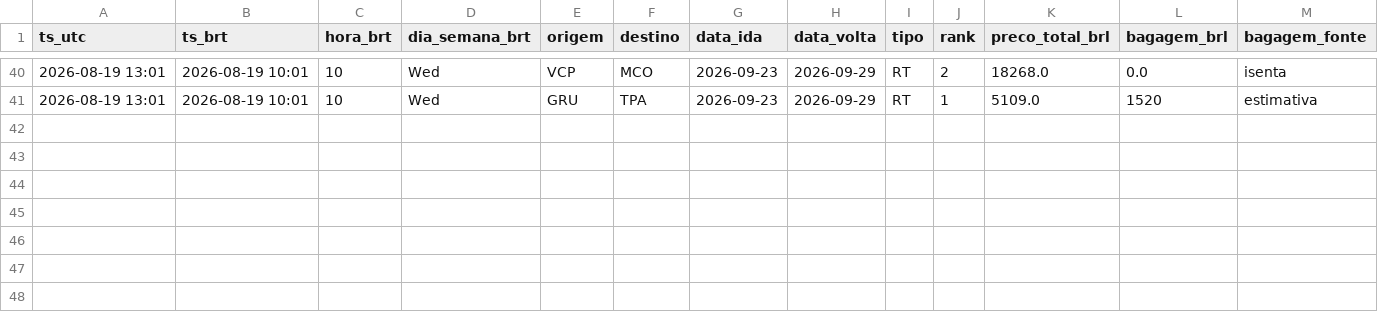
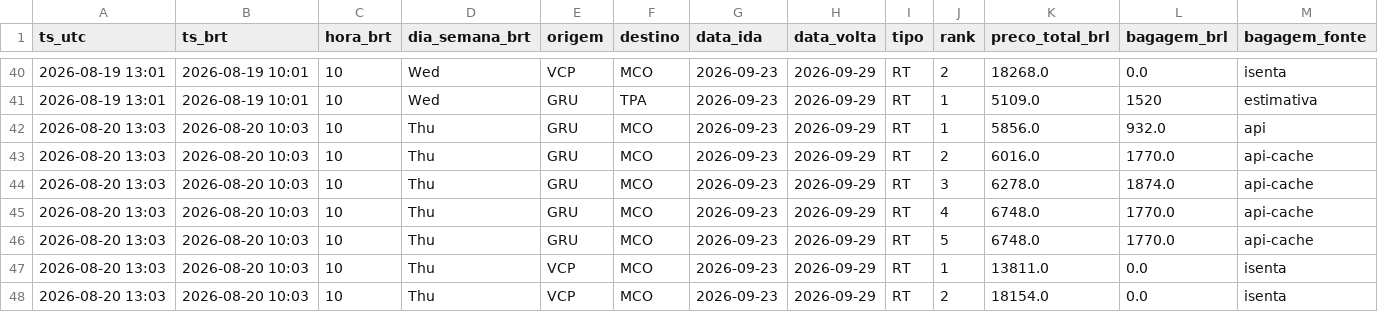
Before and after one commit to Guiisf/monitor-passagens, a CSV file: data/precos.csv, drawn as a sheet; only a part is shown, gaps mark what is left out; rows hold the shown columns only; the diff names each change by its address in the sheet, - before the commit and + after, or states it on an @@ line.

```diff
--- a/data/precos.csv
+++ b/data/precos.csv
+row 42: 2026-08-20 13:03 | 2026-08-20 10:03 | 10 | Thu | GRU | MCO | 2026-09-23 | 2026-09-29 | RT | 1 | 5856.0 | 932.0 | api
+row 43: 2026-08-20 13:03 | 2026-08-20 10:03 | 10 | Thu | GRU | MCO | 2026-09-23 | 2026-09-29 | RT | 2 | 6016.0 | 1770.0 | api-cache
+row 44: 2026-08-20 13:03 | 2026-08-20 10:03 | 10 | Thu | GRU | MCO | 2026-09-23 | 2026-09-29 | RT | 3 | 6278.0 | 1874.0 | api-cache
+row 45: 2026-08-20 13:03 | 2026-08-20 10:03 | 10 | Thu | GRU | MCO | 2026-09-23 | 2026-09-29 | RT | 4 | 6748.0 | 1770.0 | api-cache
+row 46: 2026-08-20 13:03 | 2026-08-20 10:03 | 10 | Thu | GRU | MCO | 2026-09-23 | 2026-09-29 | RT | 5 | 6748.0 | 1770.0 | api-cache
+row 47: 2026-08-20 13:03 | 2026-08-20 10:03 | 10 | Thu | VCP | MCO | 2026-09-23 | 2026-09-29 | RT | 1 | 13811.0 | 0.0 | isenta
+row 48: 2026-08-20 13:03 | 2026-08-20 10:03 | 10 | Thu | VCP | MCO | 2026-09-23 | 2026-09-29 | RT | 2 | 18154.0 | 0.0 | isenta
```
Also changed, not shown: 3 other files.
